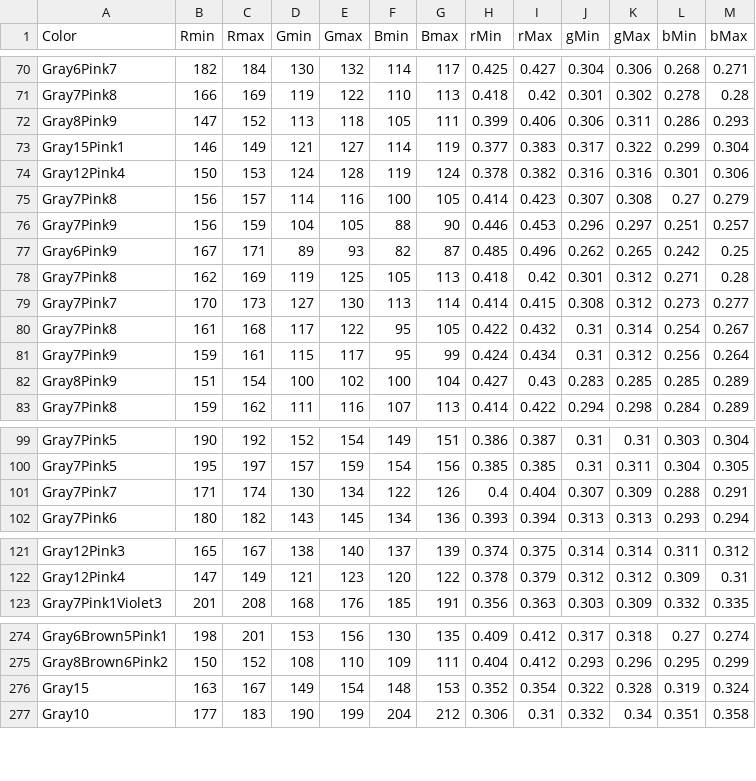
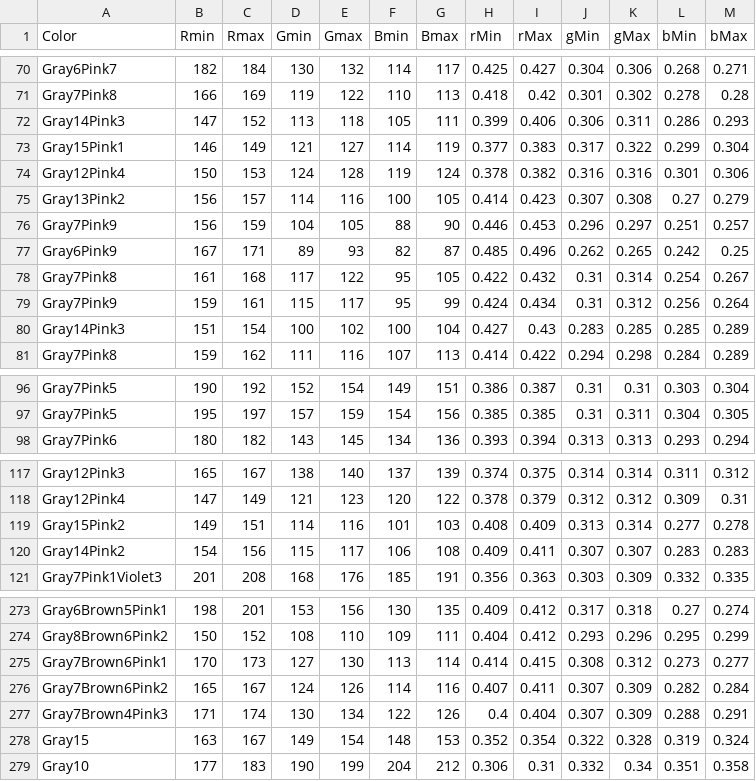
Before and after one commit to theunknowner/Thresholds, a CSV file: Thresholds/color-thresholds.csv, drawn as a sheet; only a part is shown, gaps mark what is left out; the diff covers the shown part only.

Commit message:
3/20/13 - r1.16 - updated changes from lph1.jpg

```diff
--- a/Thresholds/color-thresholds.csv
+++ b/Thresholds/color-thresholds.csv
@@ -71,13 +71,11 @@ Gray6Pink7,182,184,130,132,114,117,0.425,0.427,0.304,0.306,0.268,0.271
 Gray7Pink8,166,169,119,122,110,113,0.418,0.42,0.301,0.302,0.278,0.28
-Gray8Pink9,147,152,113,118,105,111,0.399,0.406,0.306,0.311,0.286,0.293
+Gray14Pink3,147,152,113,118,105,111,0.399,0.406,0.306,0.311,0.286,0.293
 Gray15Pink1,146,149,121,127,114,119,0.377,0.383,0.317,0.322,0.299,0.304
 Gray12Pink4,150,153,124,128,119,124,0.378,0.382,0.316,0.316,0.301,0.306
-Gray7Pink8,156,157,114,116,100,105,0.414,0.423,0.307,0.308,0.27,0.279
+Gray13Pink2,156,157,114,116,100,105,0.414,0.423,0.307,0.308,0.27,0.279
 Gray7Pink9,156,159,104,105,88,90,0.446,0.453,0.296,0.297,0.251,0.257
 Gray6Pink9,167,171,89,93,82,87,0.485,0.496,0.262,0.265,0.242,0.25
-Gray7Pink8,162,169,119,125,105,113,0.418,0.42,0.301,0.312,0.271,0.28
-Gray7Pink7,170,173,127,130,113,114,0.414,0.415,0.308,0.312,0.273,0.277
 Gray7Pink8,161,168,117,122,95,105,0.422,0.432,0.31,0.314,0.254,0.267
 Gray7Pink9,159,161,115,117,95,99,0.424,0.434,0.31,0.312,0.256,0.264
-Gray8Pink9,151,154,100,102,100,104,0.427,0.43,0.283,0.285,0.285,0.289
+Gray14Pink3,151,154,100,102,100,104,0.427,0.43,0.283,0.285,0.285,0.289
 Gray7Pink8,159,162,111,116,107,113,0.414,0.422,0.294,0.298,0.284,0.289
@@ -100,3 +97,2 @@ Gray7Pink5,190,192,152,154,149,151,0.386,0.387,0.31,0.31,0.303,0.304
 Gray7Pink5,195,197,157,159,154,156,0.385,0.385,0.31,0.311,0.304,0.305
-Gray7Pink7,171,174,130,134,122,126,0.4,0.404,0.307,0.309,0.288,0.291
 Gray7Pink6,180,182,143,145,134,136,0.393,0.394,0.313,0.313,0.293,0.294
@@ -122,2 +118,4 @@ Gray12Pink3,165,167,138,140,137,139,0.374,0.375,0.314,0.314,0.311,0.312
 Gray12Pink4,147,149,121,123,120,122,0.378,0.379,0.312,0.312,0.309,0.31
+Gray15Pink2,149,151,114,116,101,103,0.408,0.409,0.313,0.314,0.277,0.278
+Gray14Pink2,154,156,115,117,106,108,0.409,0.411,0.307,0.307,0.283,0.283
 Gray7Pink1Violet3,201,208,168,176,185,191,0.356,0.363,0.303,0.309,0.332,0.335
@@ -275,2 +274,5 @@ Gray6Brown5Pink1,198,201,153,156,130,135,0.409,0.412,0.317,0.318,0.27,0.274
 Gray8Brown6Pink2,150,152,108,110,109,111,0.404,0.412,0.293,0.296,0.295,0.299
+Gray7Brown6Pink1,170,173,127,130,113,114,0.414,0.415,0.308,0.312,0.273,0.277
+Gray7Brown6Pink2,165,167,124,126,114,116,0.407,0.411,0.307,0.309,0.282,0.284
+Gray7Brown4Pink3,171,174,130,134,122,126,0.4,0.404,0.307,0.309,0.288,0.291
 Gray15,163,167,149,154,148,153,0.352,0.354,0.322,0.328,0.319,0.324
```
Also changed, not shown: 1 added row, 1 removed row and 6 edited cells elsewhere in this file.
